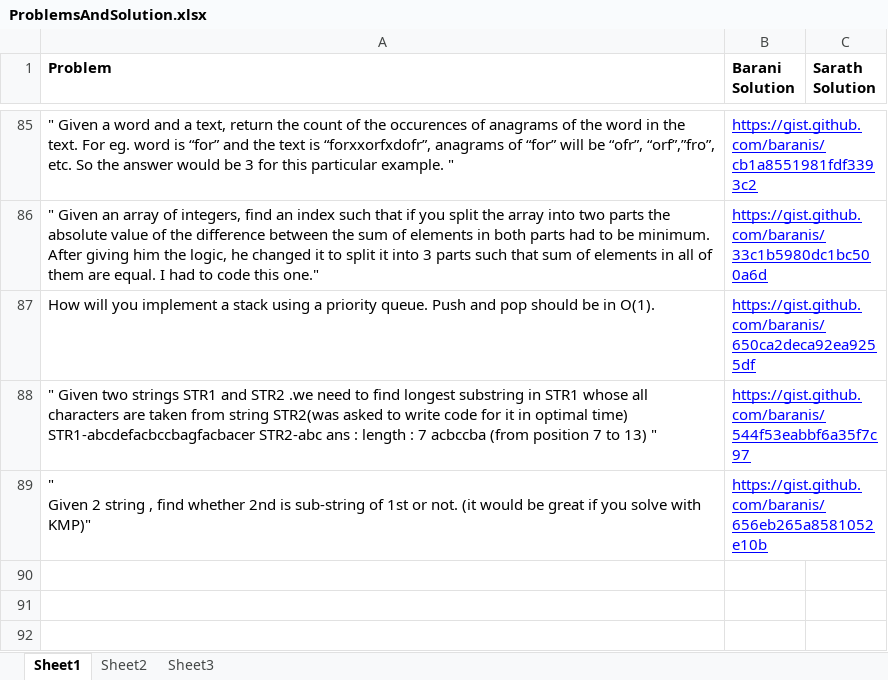
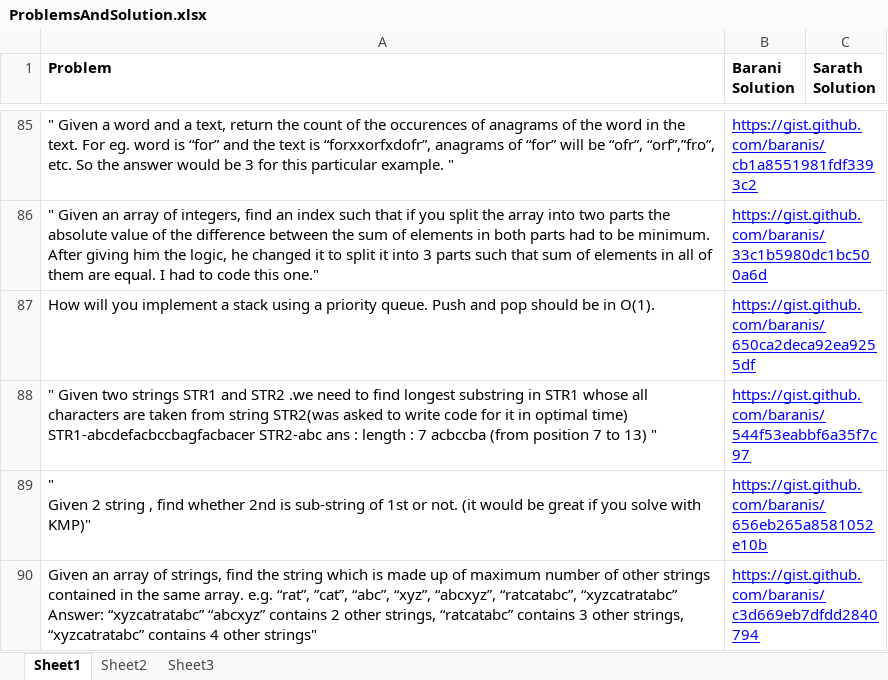
Before and after one commit to eedsva/mytrack, an Excel workbook: ProblemsAndSolution.xlsx, sheet Sheet1, drawn as a sheet; only a part is shown, gaps mark what is left out; values as stored, in another font and other column widths than the file's, no borders; the diff names each change by its address in the sheet, - before the commit and + after, or states it on an @@ line.

```diff
--- a/ProblemsAndSolution.xlsx (sheet Sheet1)
+++ b/ProblemsAndSolution.xlsx (sheet Sheet1)
+row 90: Given an array of strings, find the string which is made up of maximum number of other strings contained in the same array. e.g. “rat”, ”cat”, “abc”, “xyz”, “abcxyz”, “ratcatabc”, “xyzcatratabc” Answer: “xyzcatratabc” “abcxyz” contains 2 other strings, “ratcatabc” contains 3 other strings, “xyzcatratabc” contains 4 other strings" | https://gist.github.com/baranis/c3d669eb7dfdd2840794
```
